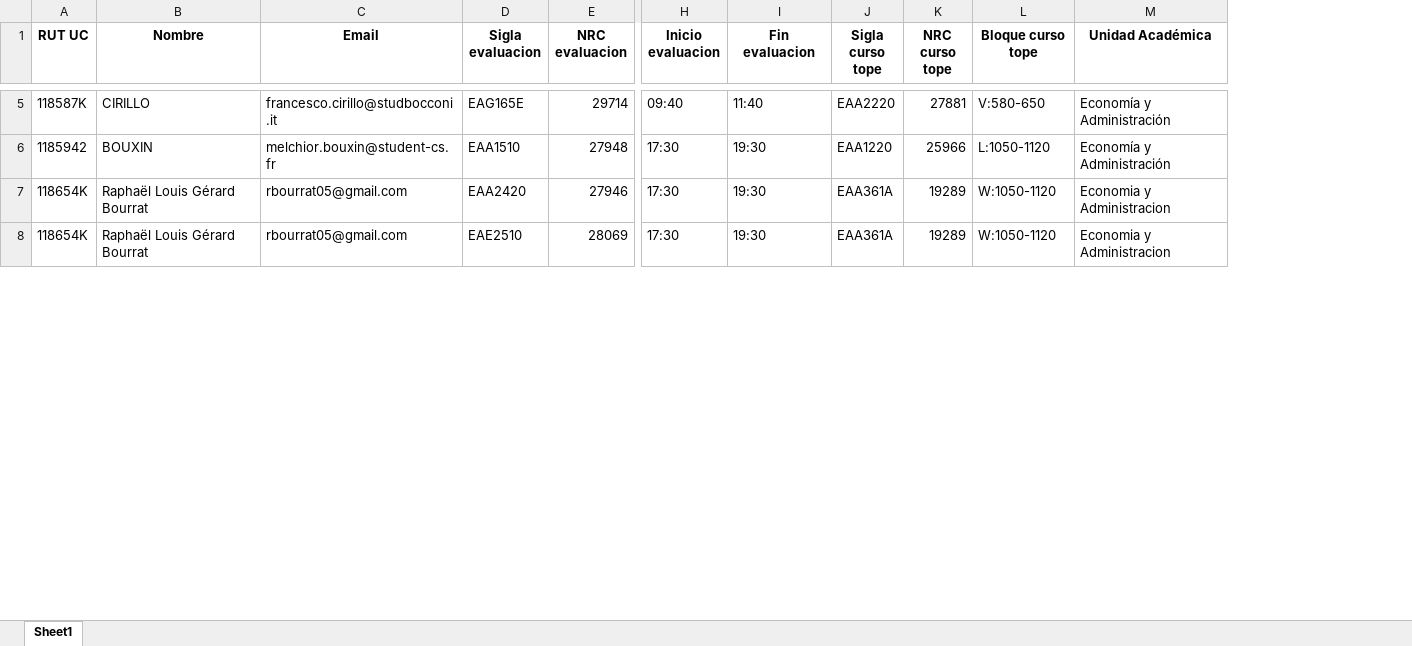
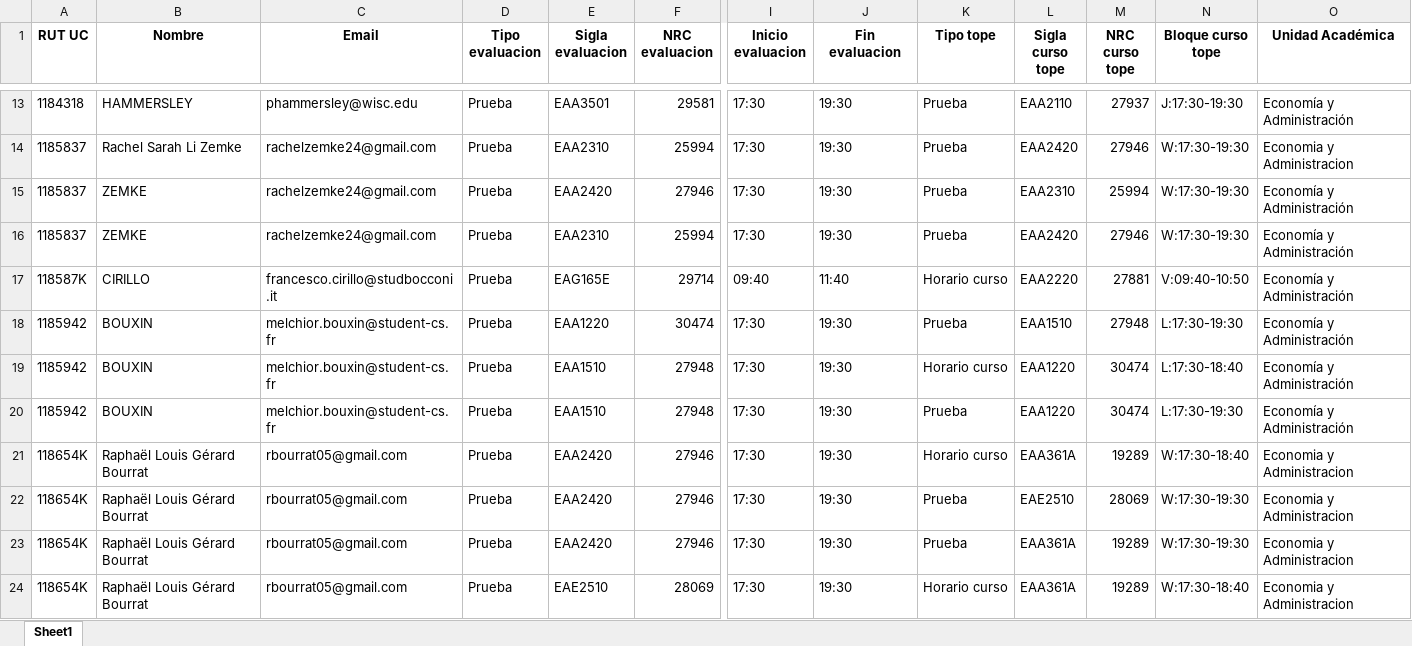
Before and after one commit to Andresdiazdcd/Automate-VRAI-UC, an Excel workbook: VRAI2026/cursos2026/topes_evaluaciones.xlsx, sheet Sheet1, drawn as a sheet; only a part is shown, gaps mark what is left out; values as stored, in another font and other column widths than the file's, no borders; addresses are those after the commit; rows hold the shown columns only; the diff covers the shown part only; the diff names each change by its address in the sheet, - before the commit and + after, or states it on an @@ line.

```diff
--- a/VRAI2026/cursos2026/topes_evaluaciones.xlsx (sheet Sheet1)
+++ b/VRAI2026/cursos2026/topes_evaluaciones.xlsx (sheet Sheet1)
+column D (Tipo evaluacion), row 17: Prueba; row 19: Prueba; row 21: Prueba; row 24: Prueba
+column K (Tipo tope), row 17: Horario curso; row 19: Horario curso; row 21: Horario curso; row 24: Horario curso
+row 13: 1184318 | HAMMERSLEY | phammersley@wisc.edu | Prueba | EAA3501 | 29581 | 17:30 | 19:30 | Prueba | EAA2110 | 27937 | J:17:30-19:30 | Economía y Administración
+row 14: 1185837 | Rachel Sarah Li Zemke | rachelzemke24@gmail.com | Prueba | EAA2310 | 25994 | 17:30 | 19:30 | Prueba | EAA2420 | 27946 | W:17:30-19:30 | Economia y Administracion
+row 15: 1185837 | ZEMKE | rachelzemke24@gmail.com | Prueba | EAA2420 | 27946 | 17:30 | 19:30 | Prueba | EAA2310 | 25994 | W:17:30-19:30 | Economía y Administración
+row 16: 1185837 | ZEMKE | rachelzemke24@gmail.com | Prueba | EAA2310 | 25994 | 17:30 | 19:30 | Prueba | EAA2420 | 27946 | W:17:30-19:30 | Economía y Administración
-N17 (Bloque curso tope): V:580-650
+N17 (Bloque curso tope): V:09:40-10:50
+row 18: 1185942 | BOUXIN | melchior.bouxin@student-cs.fr | Prueba | EAA1220 | 30474 | 17:30 | 19:30 | Prueba | EAA1510 | 27948 | L:17:30-19:30 | Economía y Administración
-M19 (NRC curso tope): 25966
+M19 (NRC curso tope): 30474
-N19 (Bloque curso tope): L:1050-1120
+N19 (Bloque curso tope): L:17:30-18:40
+row 20: 1185942 | BOUXIN | melchior.bouxin@student-cs.fr | Prueba | EAA1510 | 27948 | 17:30 | 19:30 | Prueba | EAA1220 | 30474 | L:17:30-19:30 | Economía y Administración
-N21 (Bloque curso tope): W:1050-1120
+N21 (Bloque curso tope): W:17:30-18:40
+row 22: 118654K | Raphaël Louis Gérard Bourrat | rbourrat05@gmail.com | Prueba | EAA2420 | 27946 | 17:30 | 19:30 | Prueba | EAE2510 | 28069 | W:17:30-19:30 | Economia y Administracion
+row 23: 118654K | Raphaël Louis Gérard Bourrat | rbourrat05@gmail.com | Prueba | EAA2420 | 27946 | 17:30 | 19:30 | Prueba | EAA361A | 19289 | W:17:30-19:30 | Economia y Administracion
-N24 (Bloque curso tope): W:1050-1120
+N24 (Bloque curso tope): W:17:30-18:40
```
Also changed, not shown: 19 added rows, 5 removed rows and 28 edited cells elsewhere in this sheet, VRAI2026/cursos2026/recopilado_outputs.xlsx, 4 other files.
